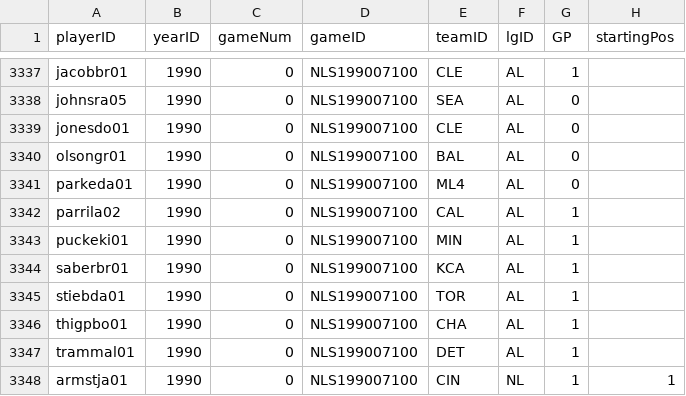
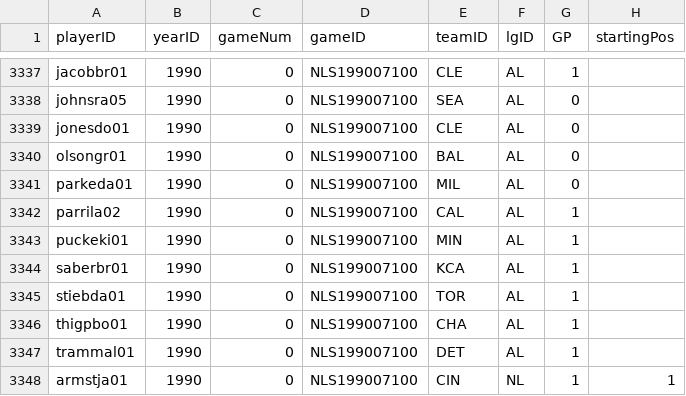
Before and after one commit to mm2544/baseballdatabank, a CSV file: core/AllstarFull.csv, drawn as a sheet; only a part is shown, gaps mark what is left out.

Commit message:
Updated 1990 ASG.

```diff
--- a/core/AllstarFull.csv
+++ b/core/AllstarFull.csv
@@ -3340,3 +3340,3 @@ jonesdo01,1990,0,NLS199007100,CLE,AL,0,
 olsongr01,1990,0,NLS199007100,BAL,AL,0,
-parkeda01,1990,0,NLS199007100,ML4,AL,0,
+parkeda01,1990,0,NLS199007100,MIL,AL,0,
 parrila02,1990,0,NLS199007100,CAL,AL,1,
```
